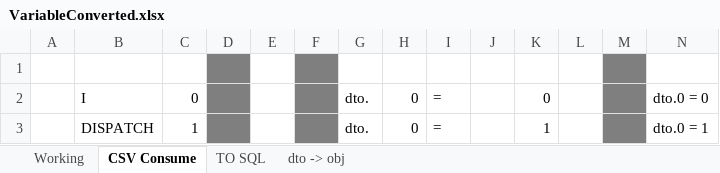
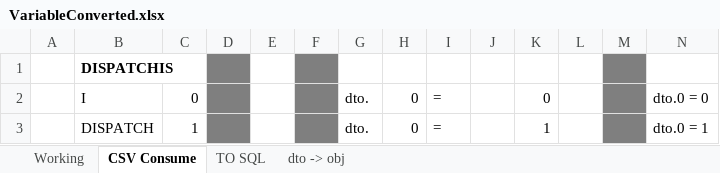
Before and after one commit to owenholloway/NemTracker, an Excel workbook: Useful/VariableConverted.xlsx, sheet CSV Consume, drawn as a sheet; only a part is shown; values as stored, in another font and other column widths than the file's, no borders; the diff names each change by its address in the sheet, - before the commit and + after, or states it on an @@ line.

```diff
--- a/Useful/VariableConverted.xlsx (sheet CSV Consume)
+++ b/Useful/VariableConverted.xlsx (sheet CSV Consume)
-B1: (empty)
+B1: DISPATCHIS
```
Also changed, not shown: 20 other files.
